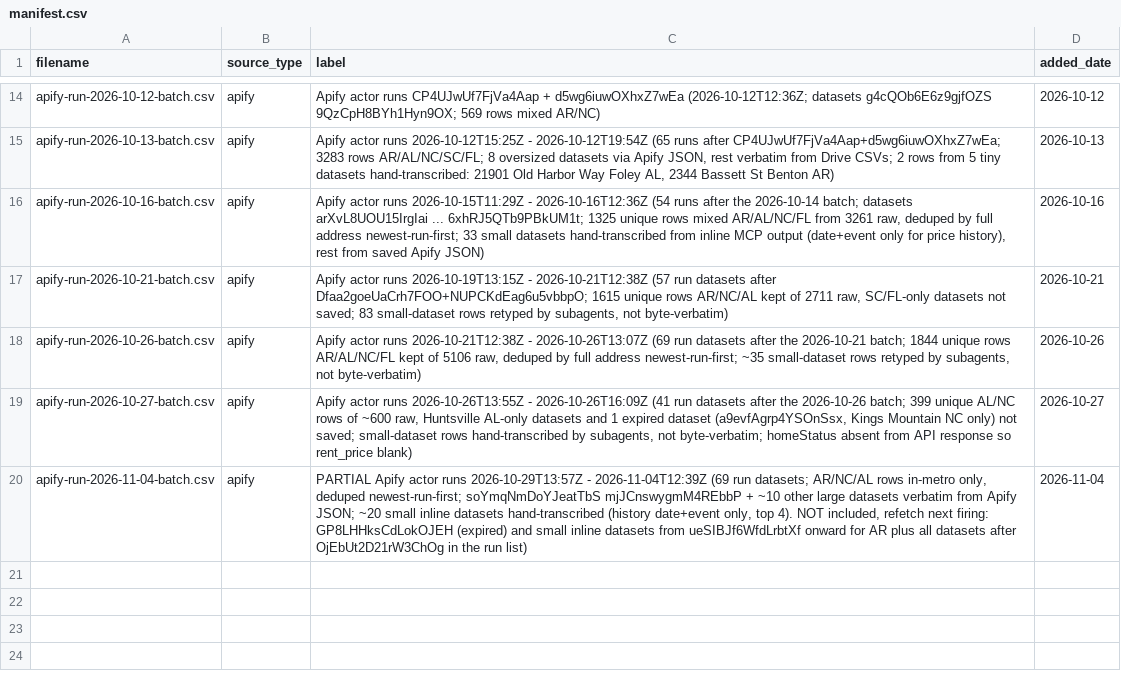
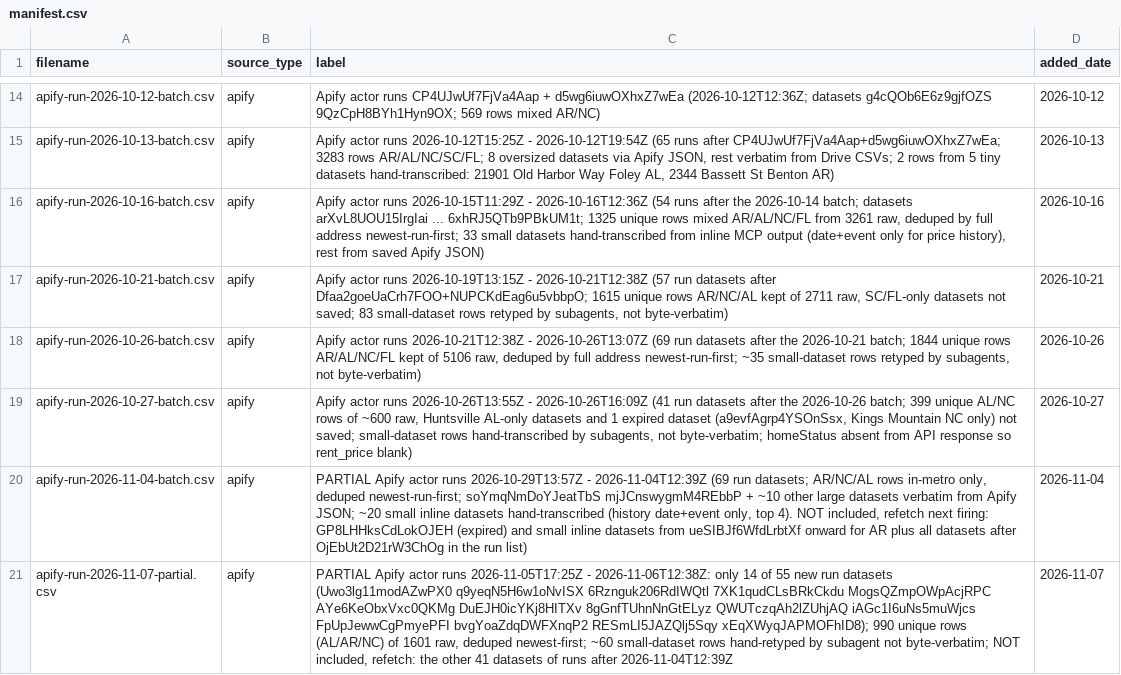
Before and after one commit to Shlomgo/rental-trial, a CSV file: sources/baldwin-county-al/manifest.csv, drawn as a sheet; only a part is shown, gaps mark what is left out; the diff names each change by its address in the sheet, - before the commit and + after, or states it on an @@ line.

```diff
--- a/sources/baldwin-county-al/manifest.csv
+++ b/sources/baldwin-county-al/manifest.csv
+row 21: apify-run-2026-11-07-partial.csv | apify | PARTIAL Apify actor runs 2026-11-05T17:25Z - 2026-11-06T12:38Z: only 14 of 55 new run datasets (Uwo3lg11modAZwPX0 q9yeqN5H6w1oNvISX 6Rznguk206RdIWQtl 7XK1qudCLsBRkCkdu MogsQZmpOWpAcjRPC AYe6KeObxVxc0QKMg DuEJH0icYKj8HITXv 8gGnfTUhnNnGtELyz QWUTczqAh2lZUhjAQ iAGc1I6uNs5muWjcs FpUpJewwCgPmyePFI bvgYoaZdqDWFXnqP2 RESmLI5JAZQlj5Sqy xEqXWyqJAPMOFhID8); 990 unique rows (AL/AR/NC) of 1601 raw, deduped newest-first; ~60 small-dataset rows hand-retyped by subagent not byte-verbatim; NOT included, refetch: the other 41 datasets of runs after 2026-11-04T12:39Z | 2026-11-07
```
Also changed, not shown: output/baldwin-county-al-rentals.csv, output/hickory-nc-rentals.csv, 12 other files.
